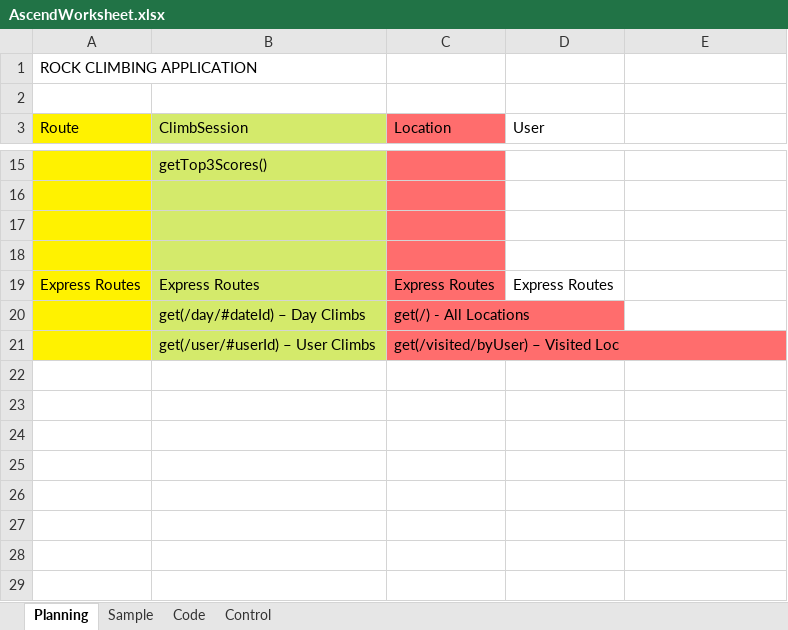
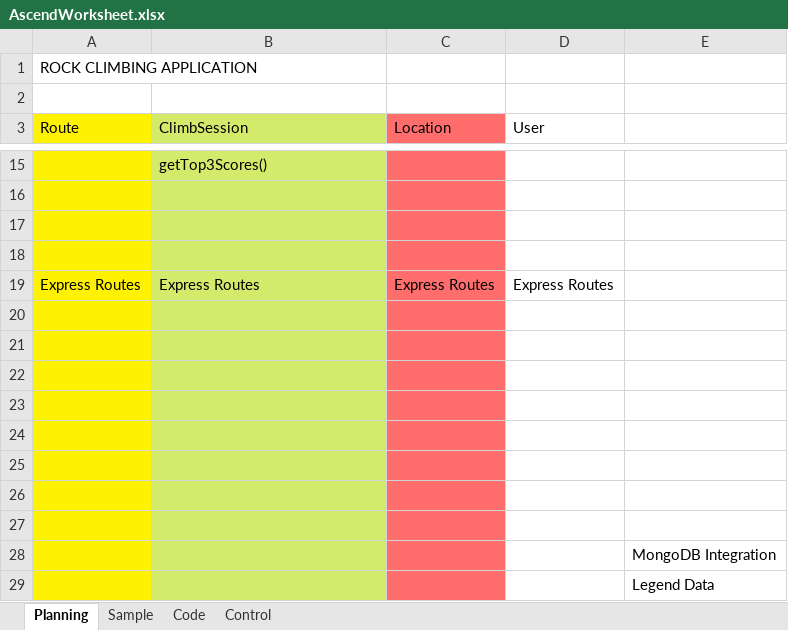
Before and after one commit to weworkrocks/AscendWorksheet, an Excel workbook: AscendWorksheet.xlsx, sheet Planning, drawn as a sheet; only a part is shown, gaps mark what is left out; values as stored, in another font and other column widths than the file's, no borders; charts and pictures not drawn; the diff names each change by its address in the sheet, - before the commit and + after, or states it on an @@ line.

Commit message:
Add files via upload

```diff
--- a/AscendWorksheet.xlsx (sheet Planning)
+++ b/AscendWorksheet.xlsx (sheet Planning)
-row 20:  | get(/day/#dateId) – Day Climbs | get(/) - All Locations
+row 20: (empty)
-row 21:  | get(/user/#userId) – User Climbs | get(/visited/byUser) – Visited Loc
+row 21: (empty)
+row 22: (empty)
+row 23: (empty)
+row 24: (empty)
+row 25: (empty)
+row 26: (empty)
+row 27: (empty)
+row 28:  |  |  |  | MongoDB Integration
+row 29:  |  |  |  | Legend Data
```
Also changed, not shown: sheet Control, formulas that keep their value.
